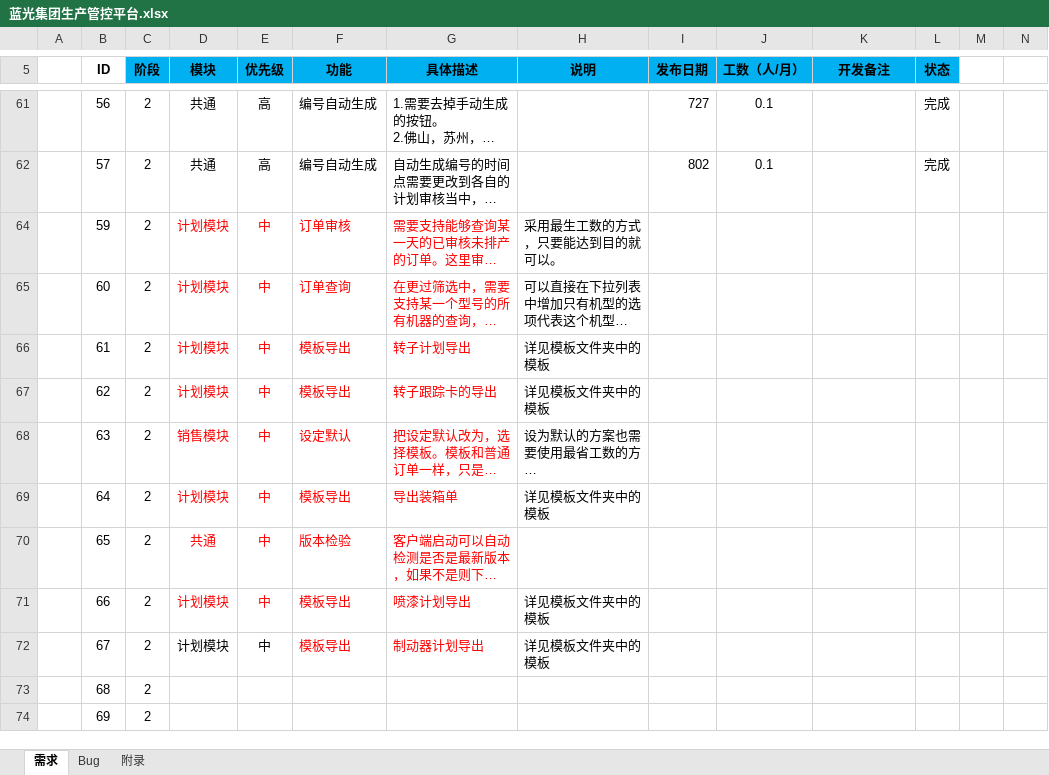
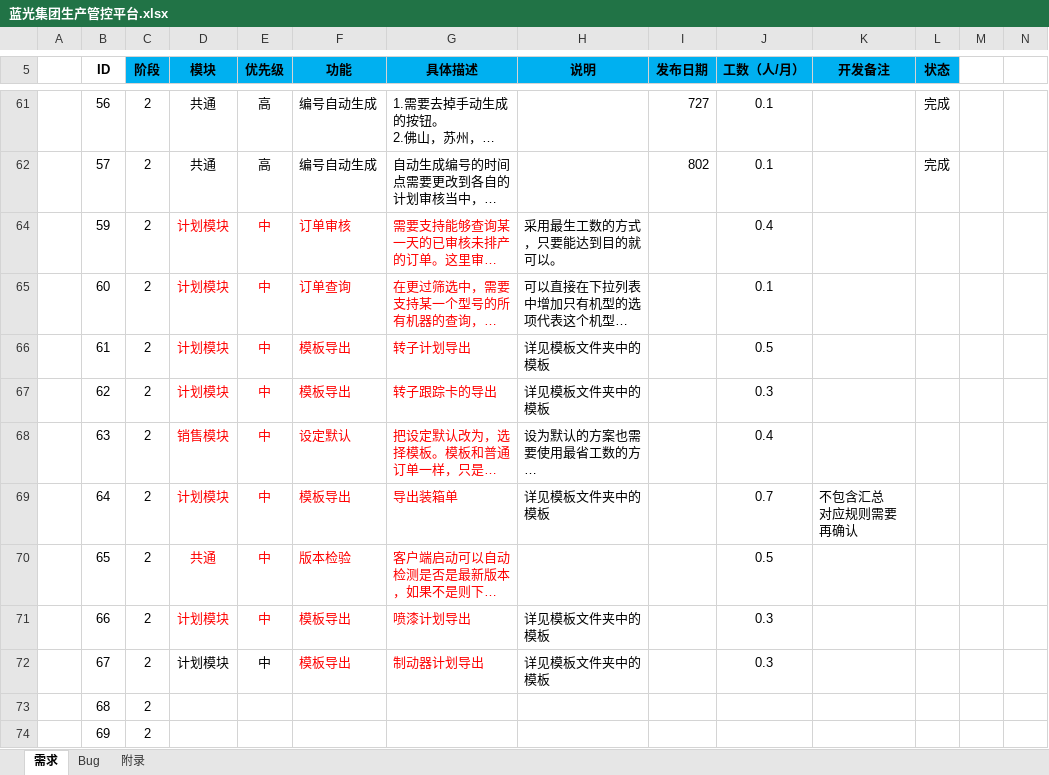
Before and after one commit to Patrick-Wang/BlueRay, an Excel workbook: Documentation/蓝光集团生产管控平台.xlsx, sheet 需求, drawn as a sheet; only a part is shown, gaps mark what is left out; long unchanged cells end in …; values as stored, in another font and other column widths than the file's, no borders; ↵ is a line break in a cell; the diff names each change by its address in the sheet, - before the commit and + after, or states it on an @@ line.

Commit message:
+ draft version

```diff
--- a/Documentation/蓝光集团生产管控平台.xlsx (sheet 需求)
+++ b/Documentation/蓝光集团生产管控平台.xlsx (sheet 需求)
-J64 (工数（人/月）): (empty)
+J64 (工数（人/月）): 0.4
-J65 (工数（人/月）): (empty)
+J65 (工数（人/月）): 0.1
-J66 (工数（人/月）): (empty)
+J66 (工数（人/月）): 0.5
-J67 (工数（人/月）): (empty)
+J67 (工数（人/月）): 0.3
-J68 (工数（人/月）): (empty)
+J68 (工数（人/月）): 0.4
-J69 (工数（人/月）): (empty)
+J69 (工数（人/月）): 0.7
-K69 (开发备注): (empty)
+K69 (开发备注): 不包含汇总 ↵ 对应规则需要再确认
-J70 (工数（人/月）): (empty)
+J70 (工数（人/月）): 0.5
-J71:J72 (工数（人/月）): (empty)
+J71:J72 (工数（人/月）): 0.3
```
